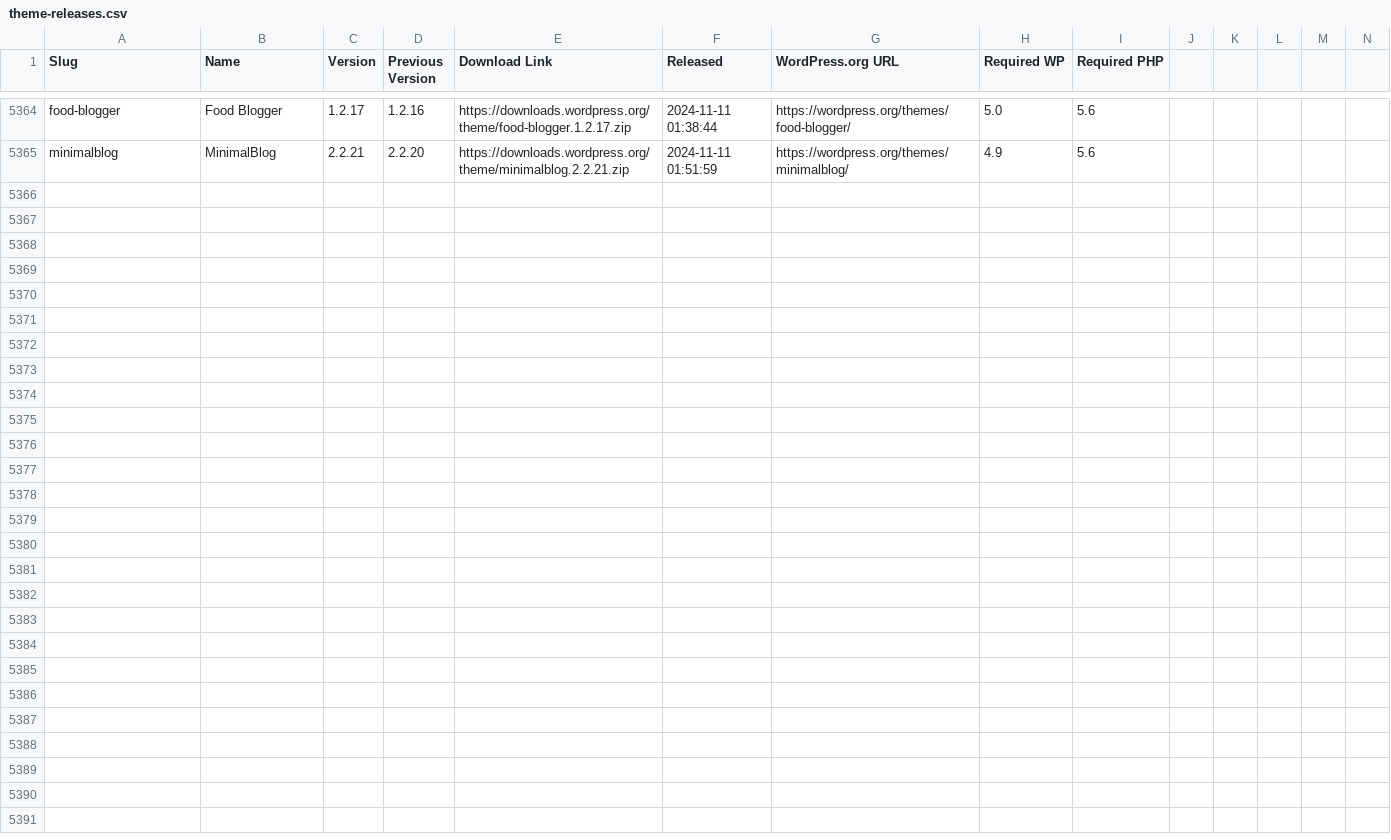
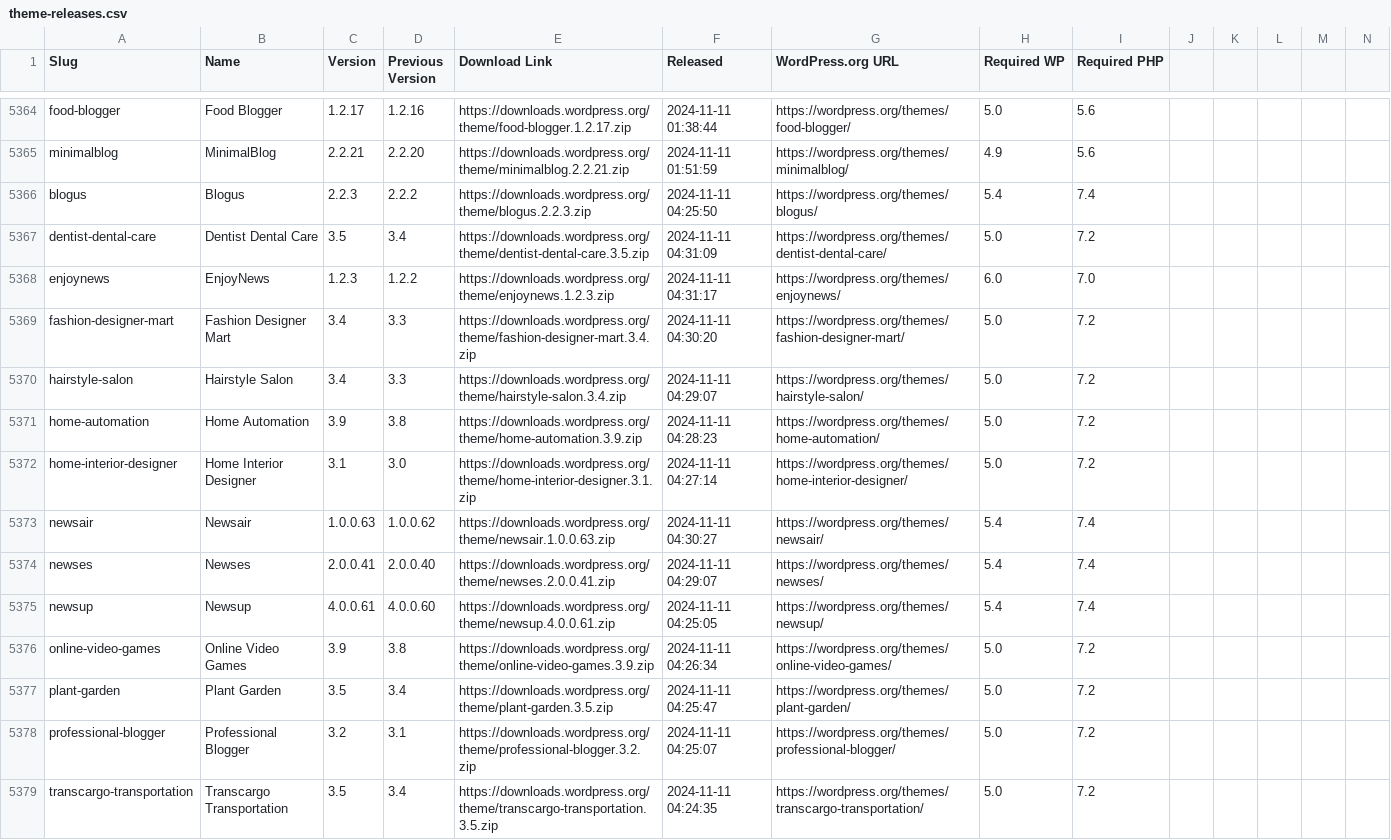
Before and after one commit to dd32/wp-public-data, a CSV file: theme-releases.csv, drawn as a sheet; only a part is shown, gaps mark what is left out; rows hold the shown columns only; the diff names each change by its address in the sheet, - before the commit and + after, or states it on an @@ line.

```diff
--- a/theme-releases.csv
+++ b/theme-releases.csv
+row 5366: blogus | Blogus | 2.2.3 | 2.2.2 | https://downloads.wordpress.org/theme/blogus.2.2.3.zip | 2024-11-11 04:25:50 | https://wordpress.org/themes/blogus/ | 5.4 | 7.4
+row 5367: dentist-dental-care | Dentist Dental Care | 3.5 | 3.4 | https://downloads.wordpress.org/theme/dentist-dental-care.3.5.zip | 2024-11-11 04:31:09 | https://wordpress.org/themes/dentist-dental-care/ | 5.0 | 7.2
+row 5368: enjoynews | EnjoyNews | 1.2.3 | 1.2.2 | https://downloads.wordpress.org/theme/enjoynews.1.2.3.zip | 2024-11-11 04:31:17 | https://wordpress.org/themes/enjoynews/ | 6.0 | 7.0
+row 5369: fashion-designer-mart | Fashion Designer Mart | 3.4 | 3.3 | https://downloads.wordpress.org/theme/fashion-designer-mart.3.4.zip | 2024-11-11 04:30:20 | https://wordpress.org/themes/fashion-designer-mart/ | 5.0 | 7.2
+row 5370: hairstyle-salon | Hairstyle Salon | 3.4 | 3.3 | https://downloads.wordpress.org/theme/hairstyle-salon.3.4.zip | 2024-11-11 04:29:07 | https://wordpress.org/themes/hairstyle-salon/ | 5.0 | 7.2
+row 5371: home-automation | Home Automation | 3.9 | 3.8 | https://downloads.wordpress.org/theme/home-automation.3.9.zip | 2024-11-11 04:28:23 | https://wordpress.org/themes/home-automation/ | 5.0 | 7.2
+row 5372: home-interior-designer | Home Interior Designer | 3.1 | 3.0 | https://downloads.wordpress.org/theme/home-interior-designer.3.1.zip | 2024-11-11 04:27:14 | https://wordpress.org/themes/home-interior-designer/ | 5.0 | 7.2
+row 5373: newsair | Newsair | 1.0.0.63 | 1.0.0.62 | https://downloads.wordpress.org/theme/newsair.1.0.0.63.zip | 2024-11-11 04:30:27 | https://wordpress.org/themes/newsair/ | 5.4 | 7.4
+row 5374: newses | Newses | 2.0.0.41 | 2.0.0.40 | https://downloads.wordpress.org/theme/newses.2.0.0.41.zip | 2024-11-11 04:29:07 | https://wordpress.org/themes/newses/ | 5.4 | 7.4
+row 5375: newsup | Newsup | 4.0.0.61 | 4.0.0.60 | https://downloads.wordpress.org/theme/newsup.4.0.0.61.zip | 2024-11-11 04:25:05 | https://wordpress.org/themes/newsup/ | 5.4 | 7.4
+row 5376: online-video-games | Online Video Games | 3.9 | 3.8 | https://downloads.wordpress.org/theme/online-video-games.3.9.zip | 2024-11-11 04:26:34 | https://wordpress.org/themes/online-video-games/ | 5.0 | 7.2
+row 5377: plant-garden | Plant Garden | 3.5 | 3.4 | https://downloads.wordpress.org/theme/plant-garden.3.5.zip | 2024-11-11 04:25:47 | https://wordpress.org/themes/plant-garden/ | 5.0 | 7.2
+row 5378: professional-blogger | Professional Blogger | 3.2 | 3.1 | https://downloads.wordpress.org/theme/professional-blogger.3.2.zip | 2024-11-11 04:25:07 | https://wordpress.org/themes/professional-blogger/ | 5.0 | 7.2
+row 5379: transcargo-transportation | Transcargo Transportation | 3.5 | 3.4 | https://downloads.wordpress.org/theme/transcargo-transportation.3.5.zip | 2024-11-11 04:24:35 | https://wordpress.org/themes/transcargo-transportation/ | 5.0 | 7.2
```
Also changed, not shown: 16 other files.
